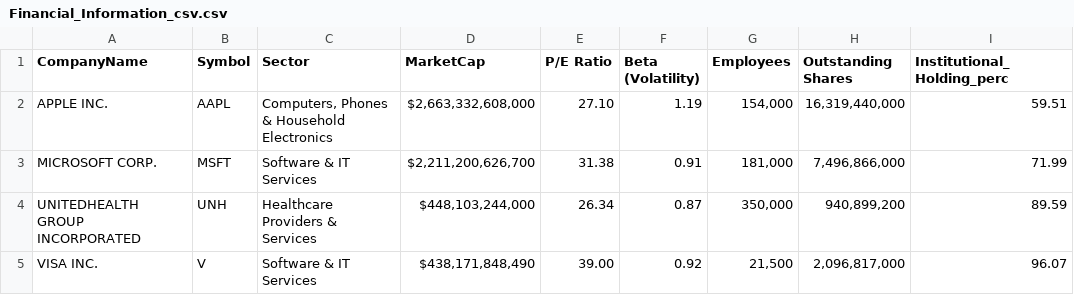
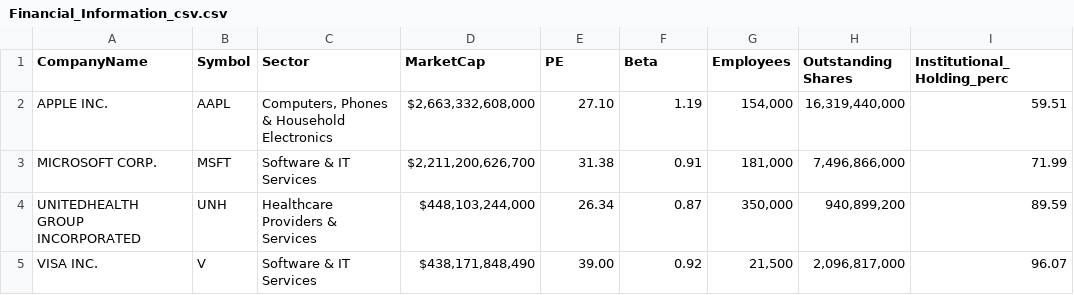
Before and after one commit to nirvana1707/DataVisualizationTest, a CSV file: Financial_Information_csv.csv, drawn as a sheet; only a part is shown; the diff names each change by its address in the sheet, - before the commit and + after, or states it on an @@ line.

Commit message:
Update Financial_Information_csv.csv

```diff
--- a/Financial_Information_csv.csv
+++ b/Financial_Information_csv.csv
-E1: P/E Ratio
+E1: PE
-F1: Beta (Volatility)
+F1: Beta
```
